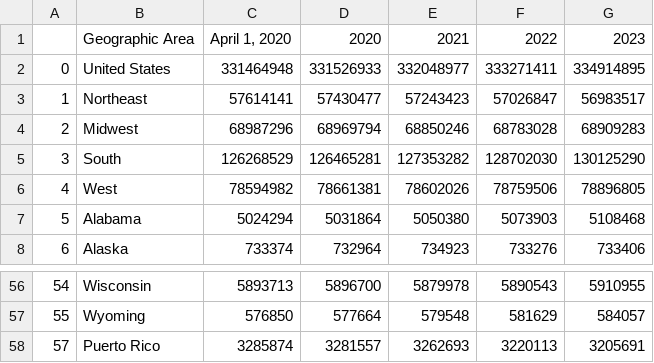
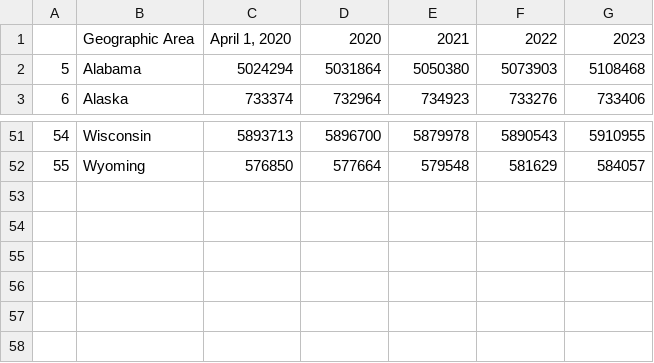
Before and after one commit to Bgrlgymnast/project-3-data-ethics-group4, a CSV file: us_pop_info.csv, drawn as a sheet; only a part is shown, gaps mark what is left out; the diff names each change by its address in the sheet, - before the commit and + after, or states it on an @@ line.

```diff
--- a/us_pop_info.csv
+++ b/us_pop_info.csv
-row 2: 0 | United States | 331464948 | 331526933 | 332048977 | 333271411 | 334914895
-row 3: 1 | Northeast | 57614141 | 57430477 | 57243423 | 57026847 | 56983517
-row 4: 2 | Midwest | 68987296 | 68969794 | 68850246 | 68783028 | 68909283
-row 5: 3 | South | 126268529 | 126465281 | 127353282 | 128702030 | 130125290
-row 6: 4 | West | 78594982 | 78661381 | 78602026 | 78759506 | 78896805
-row 58: 57 | Puerto Rico | 3285874 | 3281557 | 3262693 | 3220113 | 3205691
```
Also changed, not shown: 1 other file.
